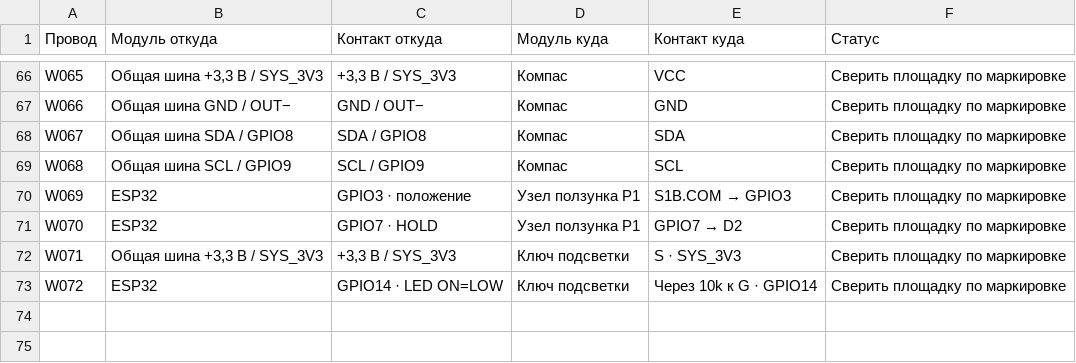
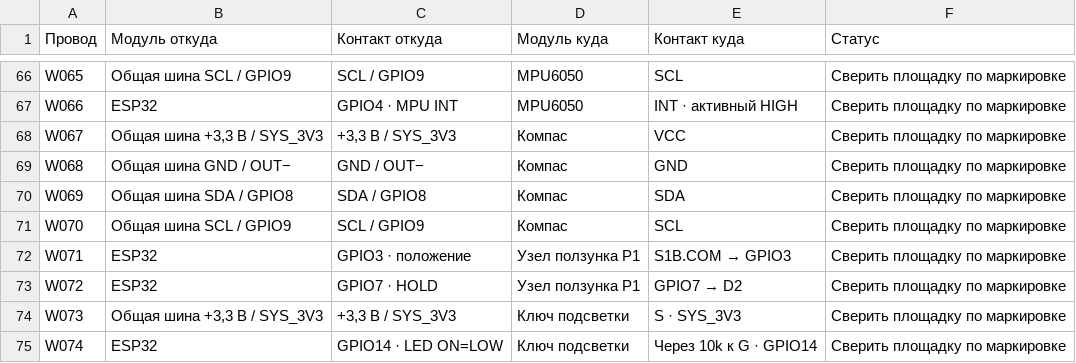
Before and after one commit to heghoge3/arduino, a CSV file: docs/hardware-v2/assembly-v2/wires.csv, drawn as a sheet; only a part is shown, gaps mark what is left out; addresses are those after the commit; the diff covers the shown part only; the diff names each change by its address in the sheet, - before the commit and + after, or states it on an @@ line.

```diff
--- a/docs/hardware-v2/assembly-v2/wires.csv
+++ b/docs/hardware-v2/assembly-v2/wires.csv
-B66 (Модуль откуда): Общая шина +3,3 В / SYS_3V3
+B66 (Модуль откуда): Общая шина SCL / GPIO9
-C66 (Контакт откуда): +3,3 В / SYS_3V3
+C66 (Контакт откуда): SCL / GPIO9
-D66:D67 (Модуль куда): Компас
+D66:D67 (Модуль куда): MPU6050
-E66 (Контакт куда): VCC
+E66 (Контакт куда): SCL
-B67 (Модуль откуда): Общая шина GND / OUT−
+B67 (Модуль откуда): ESP32
-C67 (Контакт откуда): GND / OUT−
+C67 (Контакт откуда): GPIO4 · MPU INT
-E67 (Контакт куда): GND
+E67 (Контакт куда): INT · активный HIGH
-B68 (Модуль откуда): Общая шина SDA / GPIO8
+B68 (Модуль откуда): Общая шина +3,3 В / SYS_3V3
-C68 (Контакт откуда): SDA / GPIO8
+C68 (Контакт откуда): +3,3 В / SYS_3V3
-E68 (Контакт куда): SDA
+E68 (Контакт куда): VCC
-B69 (Модуль откуда): Общая шина SCL / GPIO9
+B69 (Модуль откуда): Общая шина GND / OUT−
-C69 (Контакт откуда): SCL / GPIO9
+C69 (Контакт откуда): GND / OUT−
-E69 (Контакт куда): SCL
+E69 (Контакт куда): GND
+row 70: W069 | Общая шина SDA / GPIO8 | SDA / GPIO8 | Компас | SDA | Сверить площадку по маркировке
+row 71: W070 | Общая шина SCL / GPIO9 | SCL / GPIO9 | Компас | SCL | Сверить площадку по маркировке
-A72 (Провод): W069
+A72 (Провод): W071
-A73 (Провод): W070
+A73 (Провод): W072
-A74 (Провод): W071
+A74 (Провод): W073
-A75 (Провод): W072
+A75 (Провод): W074
```
Also changed, not shown: 68 edited cells elsewhere in this file, 34 other files.
